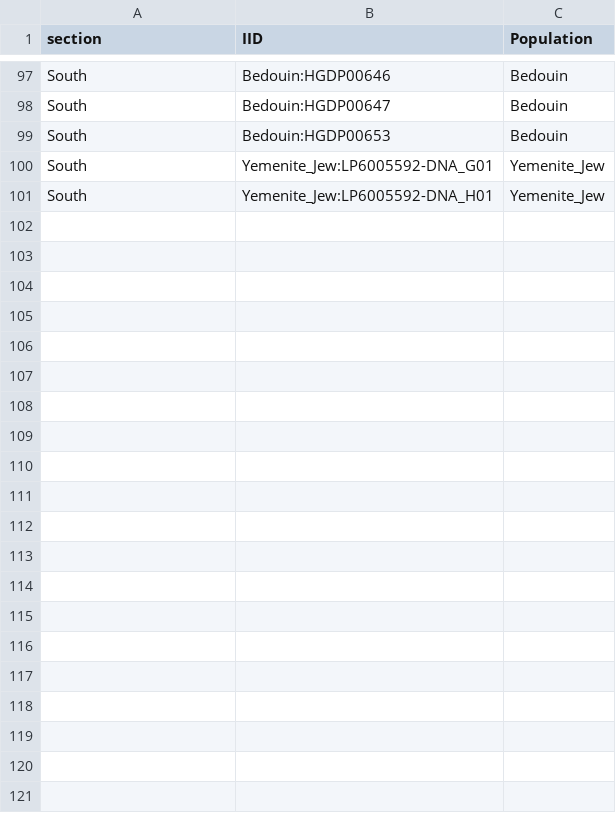
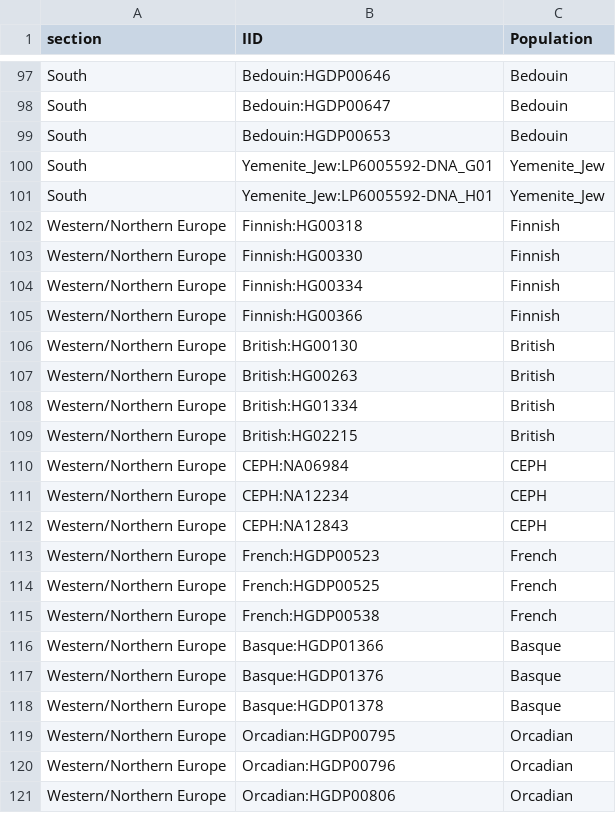
Before and after one commit to nadamels/iran_popgen, a TSV file: q_files_and_fam/all_anc_mod.run3.LDpruned.admixture_neighbours_samples.tsv, drawn as a sheet; only a part is shown, gaps mark what is left out; the diff names each change by its address in the sheet, - before the commit and + after, or states it on an @@ line.

```diff
--- a/q_files_and_fam/all_anc_mod.run3.LDpruned.admixture_neighbours_samples.tsv
+++ b/q_files_and_fam/all_anc_mod.run3.LDpruned.admixture_neighbours_samples.tsv
+row 102: Western/Northern Europe | Finnish:HG00318 | Finnish
+row 103: Western/Northern Europe | Finnish:HG00330 | Finnish
+row 104: Western/Northern Europe | Finnish:HG00334 | Finnish
+row 105: Western/Northern Europe | Finnish:HG00366 | Finnish
+row 106: Western/Northern Europe | British:HG00130 | British
+row 107: Western/Northern Europe | British:HG00263 | British
+row 108: Western/Northern Europe | British:HG01334 | British
+row 109: Western/Northern Europe | British:HG02215 | British
+row 110: Western/Northern Europe | CEPH:NA06984 | CEPH
+row 111: Western/Northern Europe | CEPH:NA12234 | CEPH
+row 112: Western/Northern Europe | CEPH:NA12843 | CEPH
+row 113: Western/Northern Europe | French:HGDP00523 | French
+row 114: Western/Northern Europe | French:HGDP00525 | French
+row 115: Western/Northern Europe | French:HGDP00538 | French
+row 116: Western/Northern Europe | Basque:HGDP01366 | Basque
+row 117: Western/Northern Europe | Basque:HGDP01376 | Basque
+row 118: Western/Northern Europe | Basque:HGDP01378 | Basque
+row 119: Western/Northern Europe | Orcadian:HGDP00795 | Orcadian
+row 120: Western/Northern Europe | Orcadian:HGDP00796 | Orcadian
+row 121: Western/Northern Europe | Orcadian:HGDP00806 | Orcadian
```
Also changed, not shown: 6 other files.
